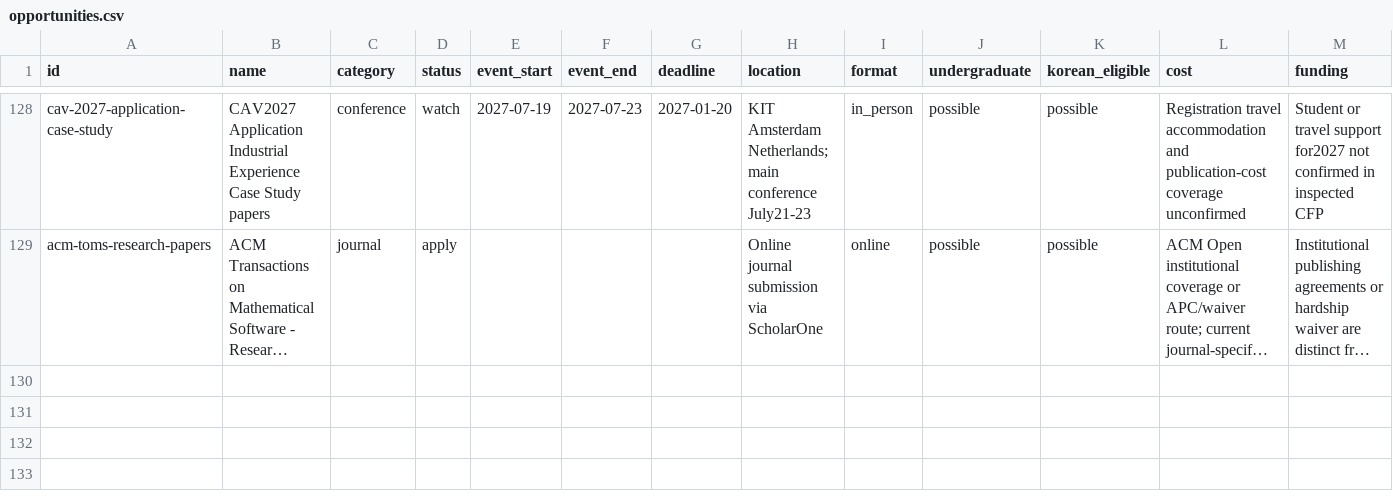
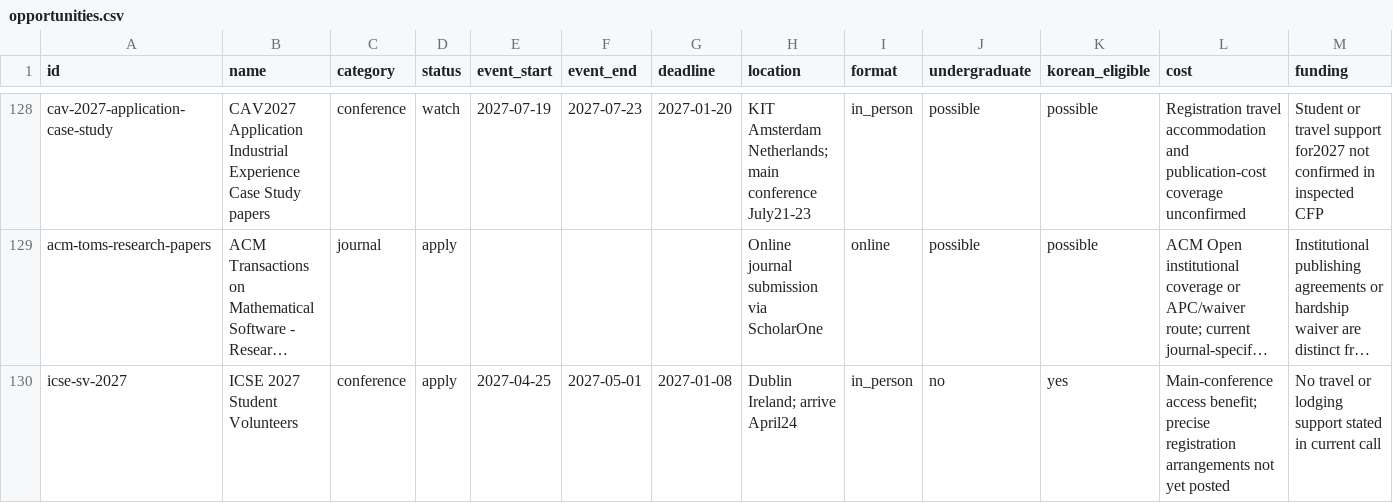
Before and after one commit to ktasha45/radar, a CSV file: data/opportunities.csv, drawn as a sheet; only a part is shown, gaps mark what is left out; long unchanged cells end in …; rows hold the shown columns only; the diff covers the shown part only; the diff names each change by its address in the sheet, - before the commit and + after, or states it on an @@ line.

Commit message:
Clarify poster publication routes and student funding eligibility

```diff
--- a/data/opportunities.csv
+++ b/data/opportunities.csv
+row 130: icse-sv-2027 | ICSE 2027 Student Volunteers | conference | apply | 2027-04-25 | 2027-05-01 | 2027-01-08 | Dublin Ireland; arrive April24 | in_person | no | yes | Main-conference access benefit; precise registration arrangements not yet posted | No travel or lodging support stated in current call
```
Also changed, not shown: 1 added row and 3 edited cells elsewhere in this file, data/evaluations.csv, 1 other file.
